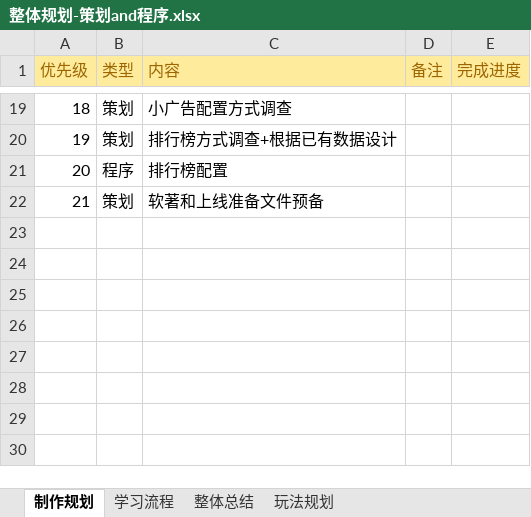
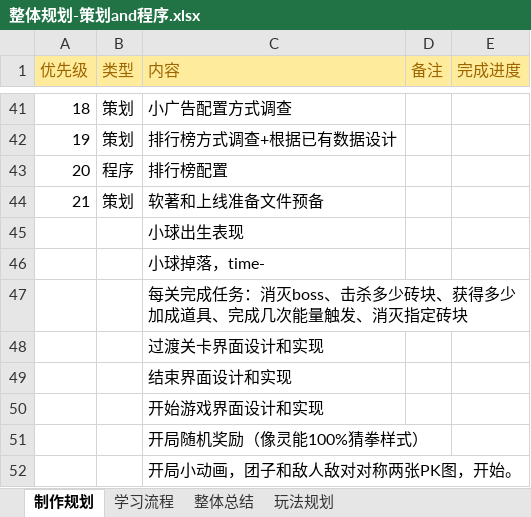
Before and after one commit to hpts482/BrickDumplingPublic, an Excel workbook: BrickDumpling规划/整体规划-策划and程序.xlsx, sheet 制作规划, drawn as a sheet; only a part is shown, gaps mark what is left out; values as stored, in another font and other column widths than the file's, no borders; the diff covers the shown part only; the diff names each change by its address in the sheet, - before the commit and + after, or states it on an @@ line.

```diff
--- a/BrickDumpling规划/整体规划-策划and程序.xlsx (sheet 制作规划)
+++ b/BrickDumpling规划/整体规划-策划and程序.xlsx (sheet 制作规划)
+row 45:  |  | 小球出生表现
+row 46:  |  | 小球掉落，time-
+row 47:  |  | 每关完成任务：消灭boss、击杀多少砖块、获得多少加成道具、完成几次能量触发、消灭指定砖块
+row 48:  |  | 过渡关卡界面设计和实现
+row 49:  |  | 结束界面设计和实现
+row 50:  |  | 开始游戏界面设计和实现
+row 51:  |  | 开局随机奖励（像灵能100%猜拳样式）
+row 52:  |  | 开局小动画，团子和敌人敌对对称两张PK图，开始。
```
Also changed, not shown: 22 added rows, 6 edited cells and cell formats elsewhere in this sheet, BrickDumpling工程表/stageLevel.xlsm, 23 other files.
